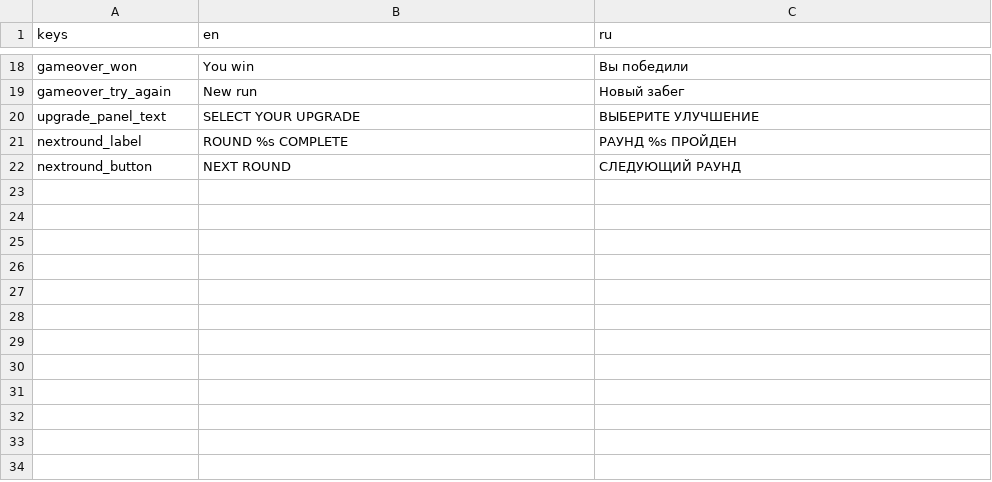
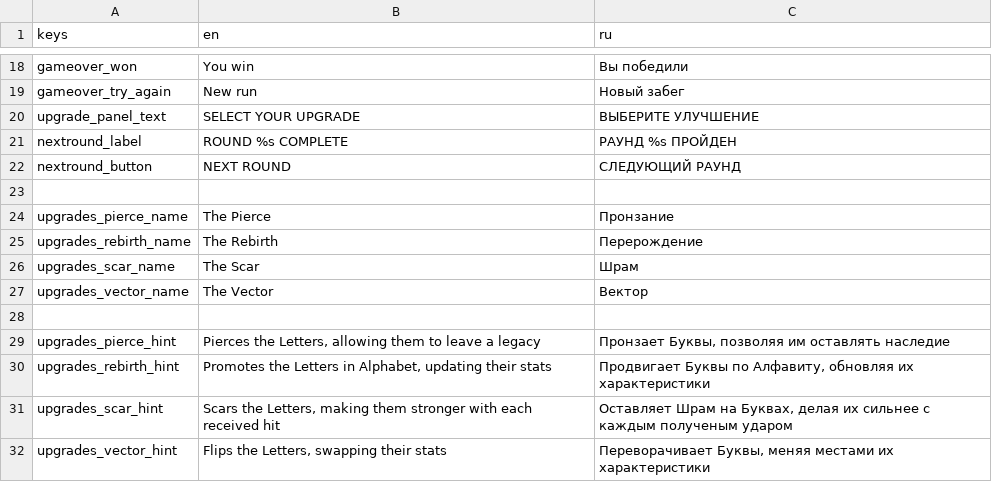
Before and after one commit to skillissuedd/ALPHABATTLETERS, a CSV file: translations/translations.csv, drawn as a sheet; only a part is shown, gaps mark what is left out; the diff names each change by its address in the sheet, - before the commit and + after, or states it on an @@ line.

Commit message:
Added infoboxes for upgrade slots

```diff
--- a/translations/translations.csv
+++ b/translations/translations.csv
+row 23: (empty)
+row 24: upgrades_pierce_name | The Pierce | Пронзание
+row 25: upgrades_rebirth_name | The Rebirth | Перерождение
+row 26: upgrades_scar_name | The Scar | Шрам
+row 27: upgrades_vector_name | The Vector | Вектор
+row 28: (empty)
+row 29: upgrades_pierce_hint | Pierces the Letters, allowing them to leave a legacy | Пронзает Буквы, позволяя им оставлять наследие
+row 30: upgrades_rebirth_hint | Promotes the Letters in Alphabet, updating their stats | Продвигает Буквы по Алфавиту, обновляя их характеристики
+row 31: upgrades_scar_hint | Scars the Letters, making them stronger with each received hit | Оставляет Шрам на Буквах, делая их сильнее с каждым полученым ударом
+row 32: upgrades_vector_hint | Flips the Letters, swapping their stats | Переворачивает Буквы, меняя местами их характеристики
```
Also changed, not shown: 20 other files.
